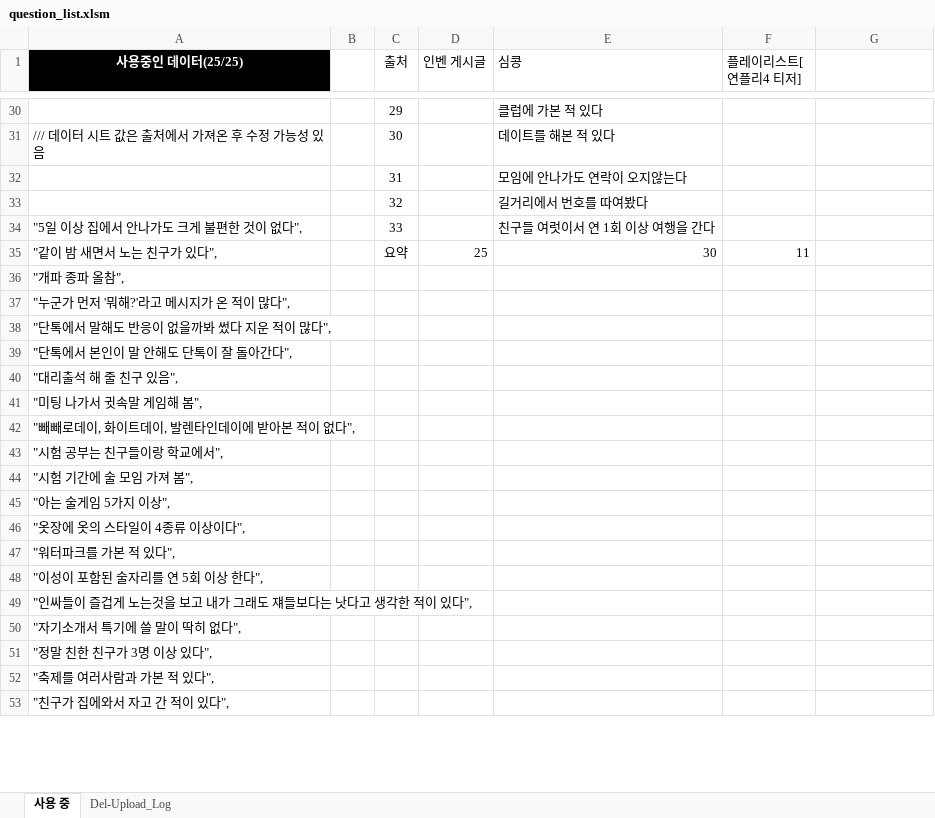
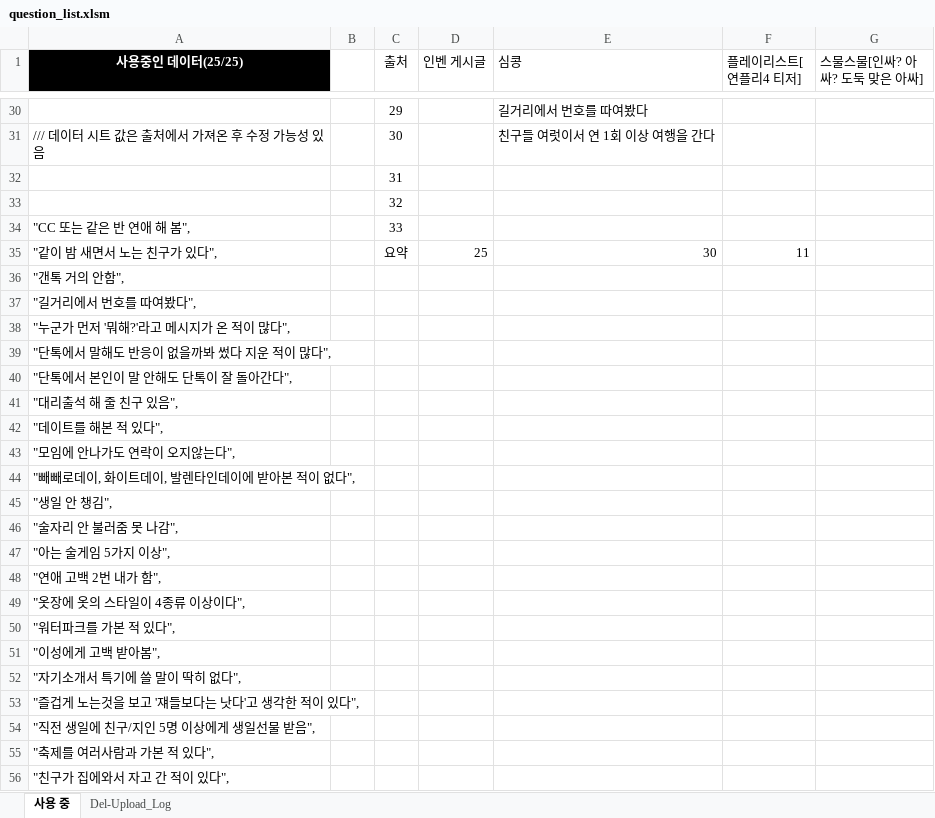
Before and after one commit to codingator/WEB-inOutSide, an Excel workbook: question_list.xlsm, sheet 사용 중, drawn as a sheet; only a part is shown, gaps mark what is left out; values as stored, in another font and other column widths than the file's, no borders; charts and pictures and conditional formats and table styles not drawn; removed rows and columns are numbered as before the commit, all else as after; the diff covers the shown part only; the diff names each change by its address in the sheet, - before the commit and + after, or states it on an @@ line.

```diff
--- a/question_list.xlsm (sheet 사용 중)
+++ b/question_list.xlsm (sheet 사용 중)
-G1: (empty)
+G1: 스물스물[인싸? 아싸? 도둑 맞은 아싸]
-E30 (심콩): 클럽에 가본 적 있다
+E30 (심콩): 길거리에서 번호를 따여봤다
-E31 (심콩): 데이트를 해본 적 있다
+E31 (심콩): 친구들 여럿이서 연 1회 이상 여행을 간다
-E32 (심콩): 모임에 안나가도 연락이 오지않는다
+E32 (심콩): (empty)
-E33 (심콩): 길거리에서 번호를 따여봤다
+E33 (심콩): (empty)
-row 34: "5일 이상 집에서 안나가도 크게 불편한 것이 없다", |  | 33 |  | 친구들 여럿이서 연 1회 이상 여행을 간다
+row 34: "CC 또는 같은 반 연애 해 봄", |  | 33
-A36 (사용중인 데이터(25/25)): "개파 종파 올참",
+A36 (사용중인 데이터(25/25)): "갠톡 거의 안함",
+row 37: "길거리에서 번호를 따여봤다",
-A42 (사용중인 데이터(25/25)): "미팅 나가서 귓속말 게임해 봄",
+A42 (사용중인 데이터(25/25)): "데이트를 해본 적 있다",
+row 43: "모임에 안나가도 연락이 오지않는다",
-A45 (사용중인 데이터(25/25)): "시험 공부는 친구들이랑 학교에서",
+A45 (사용중인 데이터(25/25)): "생일 안 챙김",
-A46 (사용중인 데이터(25/25)): "시험 기간에 술 모임 가져 봄",
+A46 (사용중인 데이터(25/25)): "술자리 안 불러줌 못 나감",
+row 48: "연애 고백 2번 내가 함",
-A51 (사용중인 데이터(25/25)): "이성이 포함된 술자리를 연 5회 이상 한다",
+A51 (사용중인 데이터(25/25)): "이성에게 고백 받아봄",
-row 49: "인싸들이 즐겁게 노는것을 보고 내가 그래도 쟤들보다는 낫다고 생각한 적이 있다",
-A53 (사용중인 데이터(25/25)): "정말 친한 친구가 3명 이상 있다",
+A53 (사용중인 데이터(25/25)): "즐겁게 노는것을 보고 '쟤들보다는 낫다'고 생각한 적이 있다",
+row 54: "직전 생일에 친구/지인 5명 이상에게 생일선물 받음",
```
Also changed, not shown: 8 added rows, 11 removed rows and 48 edited cells elsewhere in this sheet, sheet Del-Upload_Log, formulas that keep their value, 1 other file.
